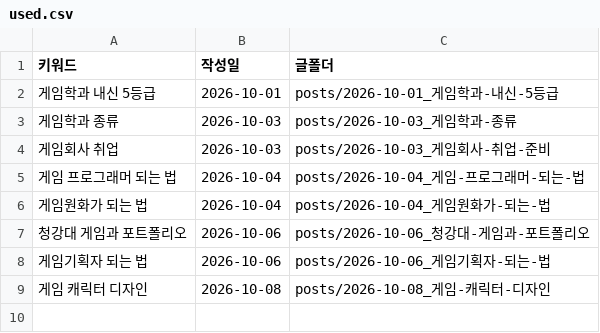
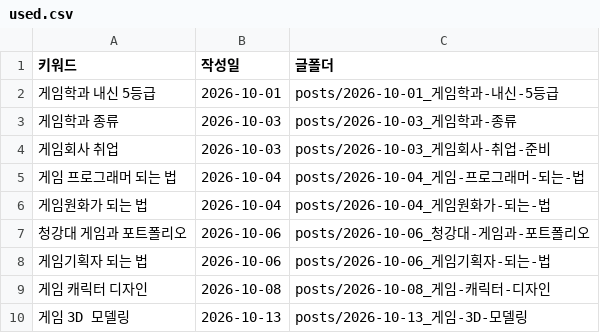
Before and after one commit to phy930310-stack/blogaeo, a CSV file: keywords/used.csv, drawn as a sheet.

```diff
--- a/keywords/used.csv
+++ b/keywords/used.csv
@@ -9 +9,2 @@
 게임 캐릭터 디자인,2026-10-08,posts/2026-10-08_게임-캐릭터-디자인
+게임 3D 모델링,2026-10-13,posts/2026-10-13_게임-3D-모델링
```
Also changed, not shown: keywords/clusters.csv, 19 other files.
